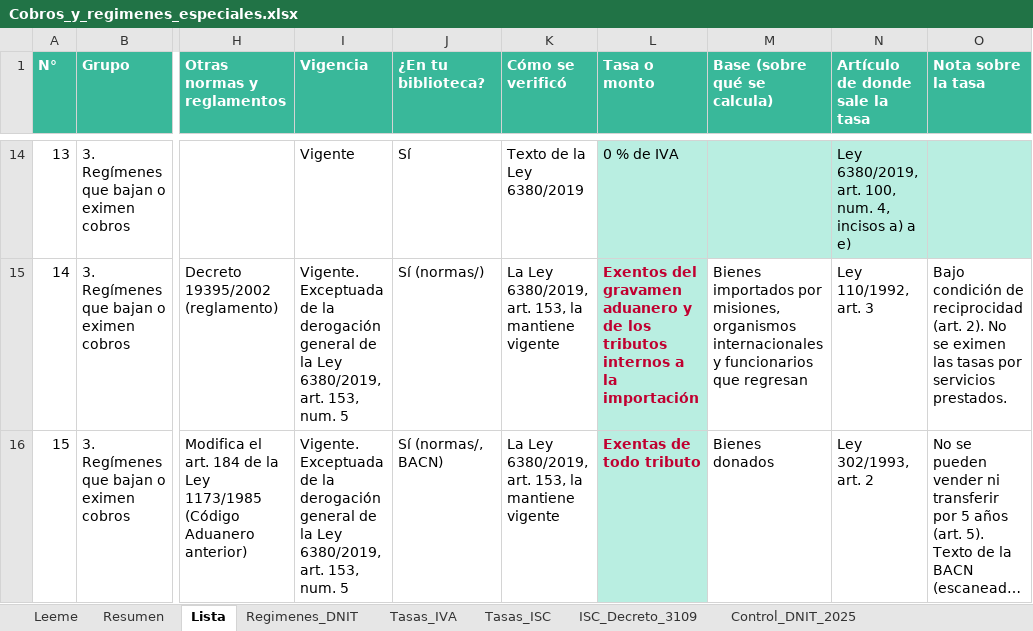
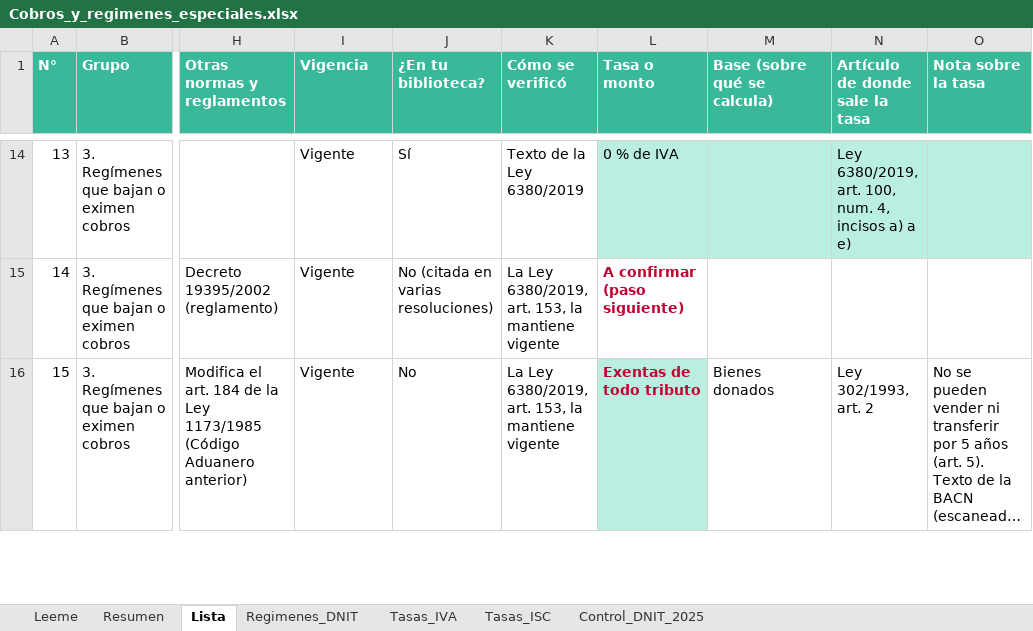
Before and after one commit to silvia-mov/comercio-exterior-paraguay-acuerdos, an Excel workbook: regimenes_tributos/Cobros_y_regimenes_especiales.xlsx, sheet Lista, drawn as a sheet; only a part is shown, gaps mark what is left out; long unchanged cells end in …; values as stored, in another font and other column widths than the file's, no borders; the diff covers the shown part only; the diff names each change by its address in the sheet, - before the commit and + after, or states it on an @@ line.

```diff
--- a/regimenes_tributos/Cobros_y_regimenes_especiales.xlsx (sheet Lista)
+++ b/regimenes_tributos/Cobros_y_regimenes_especiales.xlsx (sheet Lista)
-sheet tab: ISC_Decreto_3109
-I15:I16 (Vigencia): Vigente. Exceptuada de la derogación general de la Ley 6380/2019, art. 153, num. 5
+I15:I16 (Vigencia): Vigente
-J15 (¿En tu biblioteca?): Sí (normas/)
+J15 (¿En tu biblioteca?): No (citada en varias resoluciones)
-L15 (Tasa o monto): Exentos del gravamen aduanero y de los tributos internos a la importación
+L15 (Tasa o monto): A confirmar (paso siguiente)
-L15 fill: #B9EEE1
+L15 fill: none
-M15 (Base (sobre qué se calcula)): Bienes importados por misiones, organismos internacionales y funcionarios que regresan
+M15 (Base (sobre qué se calcula)): (empty)
-N15 (Artículo de donde sale la tasa): Ley 110/1992, art. 3
+N15 (Artículo de donde sale la tasa): (empty)
-O15 (Nota sobre la tasa): Bajo condición de reciprocidad (art. 2). No se eximen las tasas por servicios prestados.
+O15 (Nota sobre la tasa): (empty)
-J16 (¿En tu biblioteca?): Sí (normas/, BACN)
+J16 (¿En tu biblioteca?): No
```
Also changed, not shown: 149 edited cells and cell formats elsewhere in this sheet, 4 other files.
